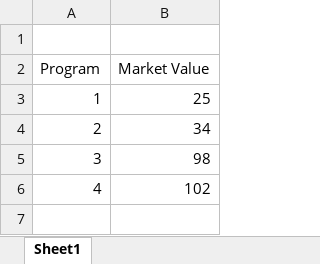
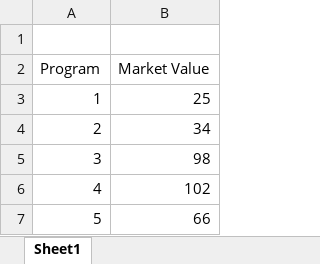
Before and after one commit to MountainUni/test01, an Excel workbook: Workbook1.xlsx, sheet Sheet1, drawn as a sheet; values as stored, in another font and other column widths than the file's, no borders; the diff names each change by its address in the sheet, - before the commit and + after, or states it on an @@ line.

```diff
--- a/Workbook1.xlsx (sheet Sheet1)
+++ b/Workbook1.xlsx (sheet Sheet1)
+row 7: 5 | 66
```
Also changed, not shown: 1 other file.
